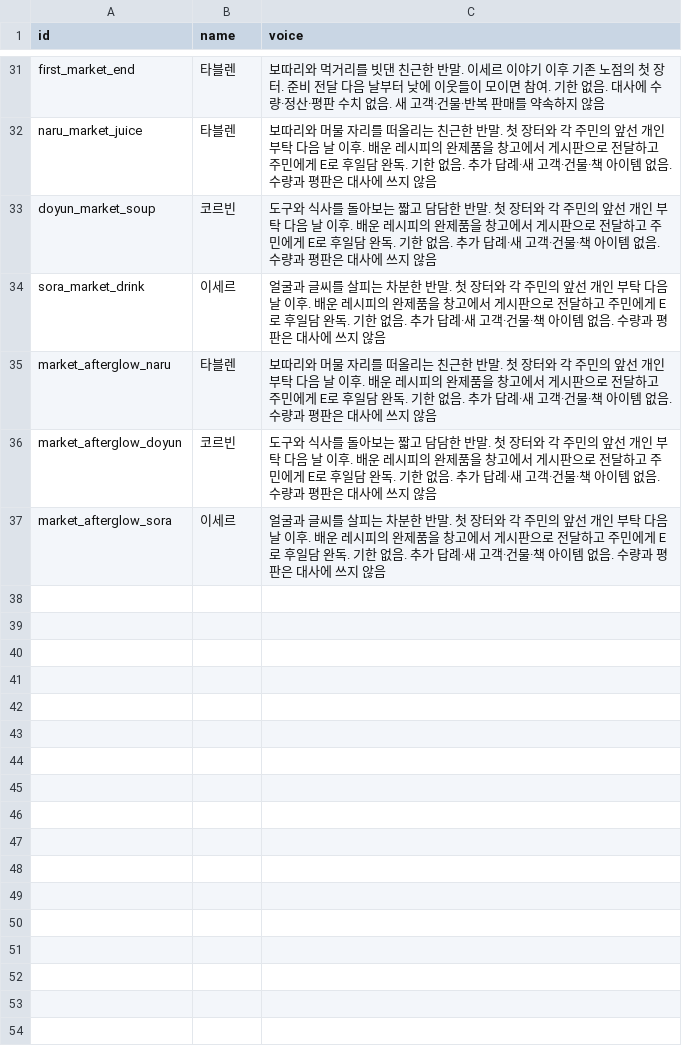
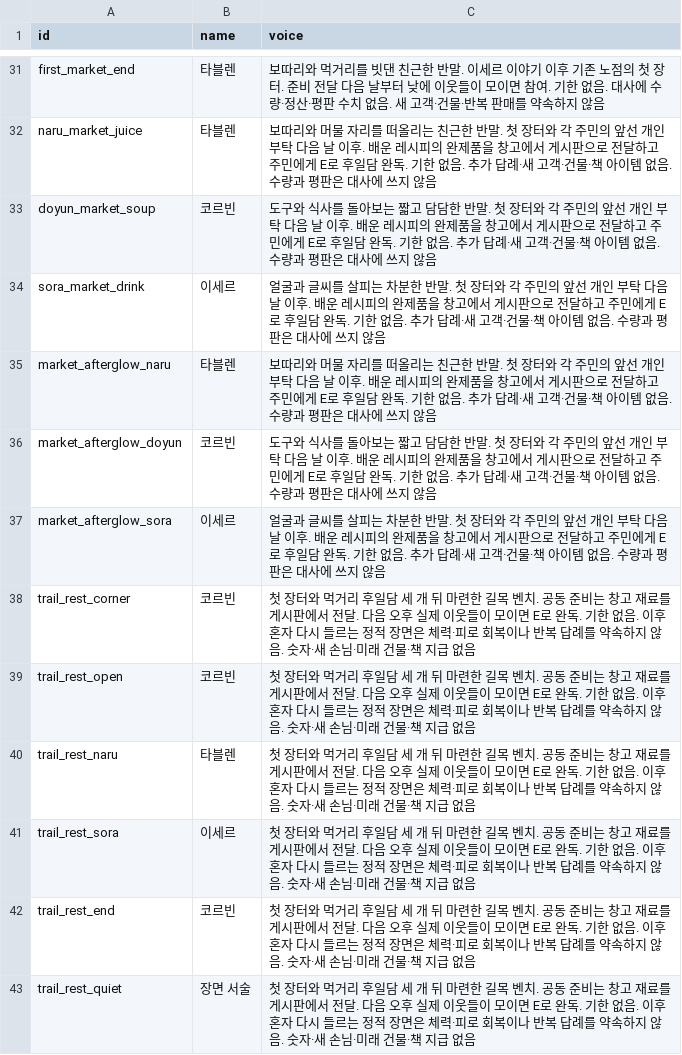
Before and after one commit to mayjohn66-cmd/project222, a CSV file: docs/drafts/story/content_voices.csv, drawn as a sheet; only a part is shown, gaps mark what is left out; the diff names each change by its address in the sheet, - before the commit and + after, or states it on an @@ line.

```diff
--- a/docs/drafts/story/content_voices.csv
+++ b/docs/drafts/story/content_voices.csv
+row 38: trail_rest_corner | 코르빈 | 첫 장터와 먹거리 후일담 세 개 뒤 마련한 길목 벤치. 공동 준비는 창고 재료를 게시판에서 전달. 다음 오후 실제 이웃들이 모이면 E로 완독. 기한 없음. 이후 혼자 다시 들르는 정적 장면은 체력·피로 회복이나 반복 답례를 약속하지 않음. 숫자·새 손님·미래 건물·책 지급 없음
+row 39: trail_rest_open | 코르빈 | 첫 장터와 먹거리 후일담 세 개 뒤 마련한 길목 벤치. 공동 준비는 창고 재료를 게시판에서 전달. 다음 오후 실제 이웃들이 모이면 E로 완독. 기한 없음. 이후 혼자 다시 들르는 정적 장면은 체력·피로 회복이나 반복 답례를 약속하지 않음. 숫자·새 손님·미래 건물·책 지급 없음
+row 40: trail_rest_naru | 타블렌 | 첫 장터와 먹거리 후일담 세 개 뒤 마련한 길목 벤치. 공동 준비는 창고 재료를 게시판에서 전달. 다음 오후 실제 이웃들이 모이면 E로 완독. 기한 없음. 이후 혼자 다시 들르는 정적 장면은 체력·피로 회복이나 반복 답례를 약속하지 않음. 숫자·새 손님·미래 건물·책 지급 없음
+row 41: trail_rest_sora | 이세르 | 첫 장터와 먹거리 후일담 세 개 뒤 마련한 길목 벤치. 공동 준비는 창고 재료를 게시판에서 전달. 다음 오후 실제 이웃들이 모이면 E로 완독. 기한 없음. 이후 혼자 다시 들르는 정적 장면은 체력·피로 회복이나 반복 답례를 약속하지 않음. 숫자·새 손님·미래 건물·책 지급 없음
+row 42: trail_rest_end | 코르빈 | 첫 장터와 먹거리 후일담 세 개 뒤 마련한 길목 벤치. 공동 준비는 창고 재료를 게시판에서 전달. 다음 오후 실제 이웃들이 모이면 E로 완독. 기한 없음. 이후 혼자 다시 들르는 정적 장면은 체력·피로 회복이나 반복 답례를 약속하지 않음. 숫자·새 손님·미래 건물·책 지급 없음
+row 43: trail_rest_quiet | 장면 서술 | 첫 장터와 먹거리 후일담 세 개 뒤 마련한 길목 벤치. 공동 준비는 창고 재료를 게시판에서 전달. 다음 오후 실제 이웃들이 모이면 E로 완독. 기한 없음. 이후 혼자 다시 들르는 정적 장면은 체력·피로 회복이나 반복 답례를 약속하지 않음. 숫자·새 손님·미래 건물·책 지급 없음
```
Also changed, not shown: data/shop/requests/requests_text.csv, 20 other files.
